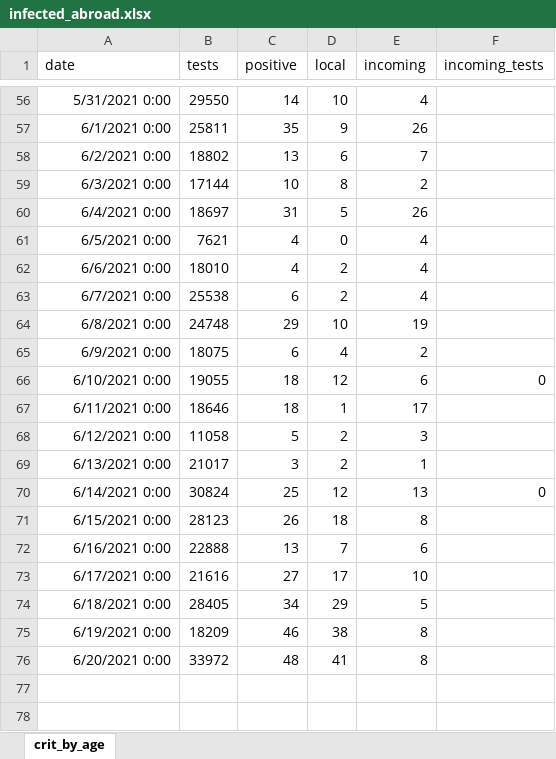
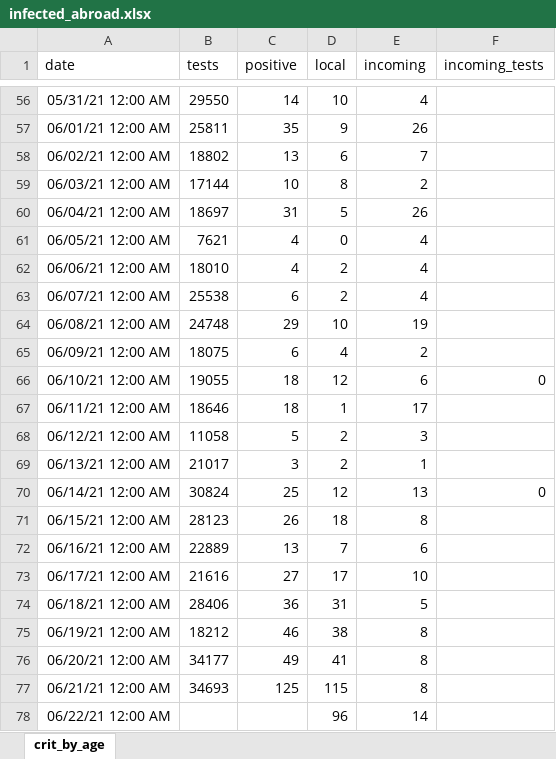
Before and after one commit to yuval-harpaz/covid-19-israel-matlab, an Excel workbook: data/Israel/infected_abroad.xlsx, sheet crit_by_age, drawn as a sheet; only a part is shown, gaps mark what is left out; values as stored, in another font and other column widths than the file's, no borders; removed rows and columns are numbered as before the commit, all else as after; the diff covers the shown part only; the diff names each change by its address in the sheet, - before the commit and + after, or states it on an @@ line.

```diff
--- a/data/Israel/infected_abroad.xlsx (sheet crit_by_age)
+++ b/data/Israel/infected_abroad.xlsx (sheet crit_by_age)
-A56 (date): 5/31/2021 0:00
+A56 (date): 05/31/21 12:00 AM
-A57 (date): 6/1/2021 0:00
+A57 (date): 06/01/21 12:00 AM
-A58 (date): 6/2/2021 0:00
+A58 (date): 06/02/21 12:00 AM
-A59 (date): 6/3/2021 0:00
+A59 (date): 06/03/21 12:00 AM
-A60 (date): 6/4/2021 0:00
+A60 (date): 06/04/21 12:00 AM
-A61 (date): 6/5/2021 0:00
+A61 (date): 06/05/21 12:00 AM
-A62 (date): 6/6/2021 0:00
+A62 (date): 06/06/21 12:00 AM
-A63 (date): 6/7/2021 0:00
+A63 (date): 06/07/21 12:00 AM
-A64 (date): 6/8/2021 0:00
+A64 (date): 06/08/21 12:00 AM
-A65 (date): 6/9/2021 0:00
+A65 (date): 06/09/21 12:00 AM
-A66 (date): 6/10/2021 0:00
+A66 (date): 06/10/21 12:00 AM
-A67 (date): 6/11/2021 0:00
+A67 (date): 06/11/21 12:00 AM
-A68 (date): 6/12/2021 0:00
+A68 (date): 06/12/21 12:00 AM
-A69 (date): 6/13/2021 0:00
+A69 (date): 06/13/21 12:00 AM
-A70 (date): 6/14/2021 0:00
+A70 (date): 06/14/21 12:00 AM
-A71 (date): 6/15/2021 0:00
+A71 (date): 06/15/21 12:00 AM
-A72 (date): 6/16/2021 0:00
+A72 (date): 06/16/21 12:00 AM
-B72 (tests): 22888
+B72 (tests): 22889
-A73 (date): 6/17/2021 0:00
+A73 (date): 06/17/21 12:00 AM
-row 74: 6/18/2021 0:00 | 28405 | 34 | 29 | 5
+row 74: 06/18/21 12:00 AM | 28406 | 36 | 31 | 5
-A75 (date): 6/19/2021 0:00
+A75 (date): 06/19/21 12:00 AM
-B75 (tests): 18209
+B75 (tests): 18212
-row 76: 6/20/2021 0:00 | 33972 | 48 | 41 | 8
+row 76: 06/20/21 12:00 AM | 34177 | 49 | 41 | 8
+row 77: 06/21/21 12:00 AM | 34693 | 125 | 115 | 8
+row 78: 06/22/21 12:00 AM |  |  | 96 | 14
```
Also changed, not shown: 56 edited cells elsewhere in this sheet, 16 other files.
